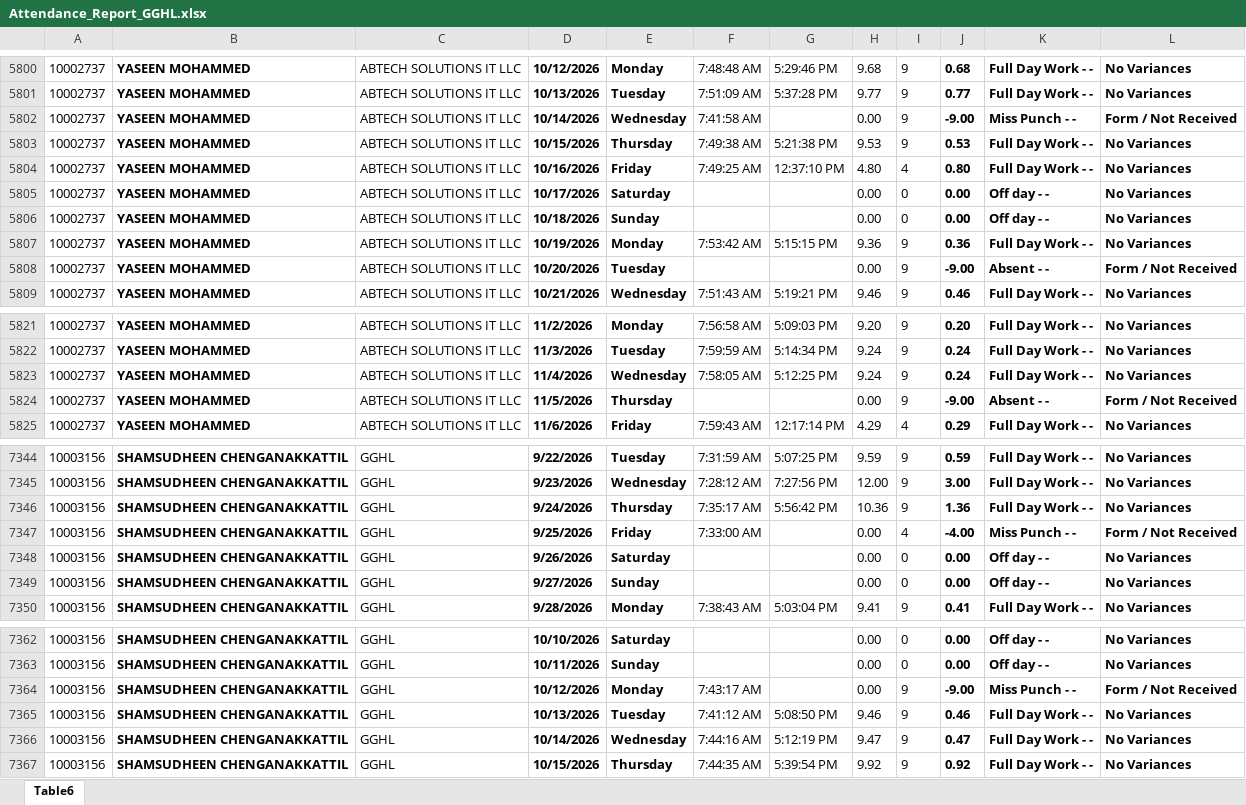
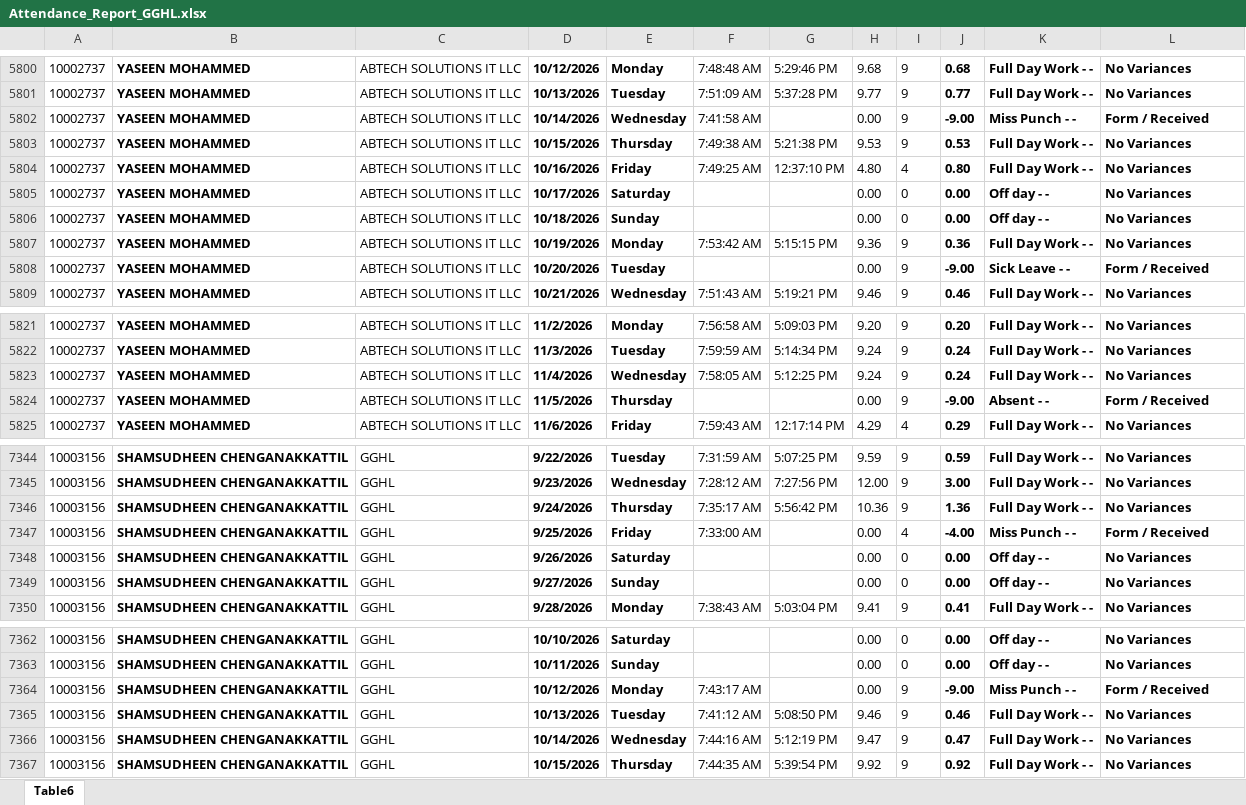
Before and after one commit to p-gghl/attendance, an Excel workbook: Attendance_Report_GGHL.xlsx, sheet Table6, drawn as a sheet; only a part is shown, gaps mark what is left out; values as stored, in another font and other column widths than the file's, no borders; charts and pictures and conditional formats and table styles not drawn; the diff names each change by its address in the sheet, - before the commit and + after, or states it on an @@ line.

Commit message:
Add files via upload

```diff
--- a/Attendance_Report_GGHL.xlsx (sheet Table6)
+++ b/Attendance_Report_GGHL.xlsx (sheet Table6)
-L5802: Form / Not Received
+L5802: Form / Received
-K5808: Absent - -
+K5808: Sick Leave - -
-L5808: Form / Not Received
+L5808: Form / Received
-L5824: Form / Not Received
+L5824: Form / Received
-L7347: Form / Not Received
+L7347: Form / Received
-L7364: Form / Not Received
+L7364: Form / Received
```
